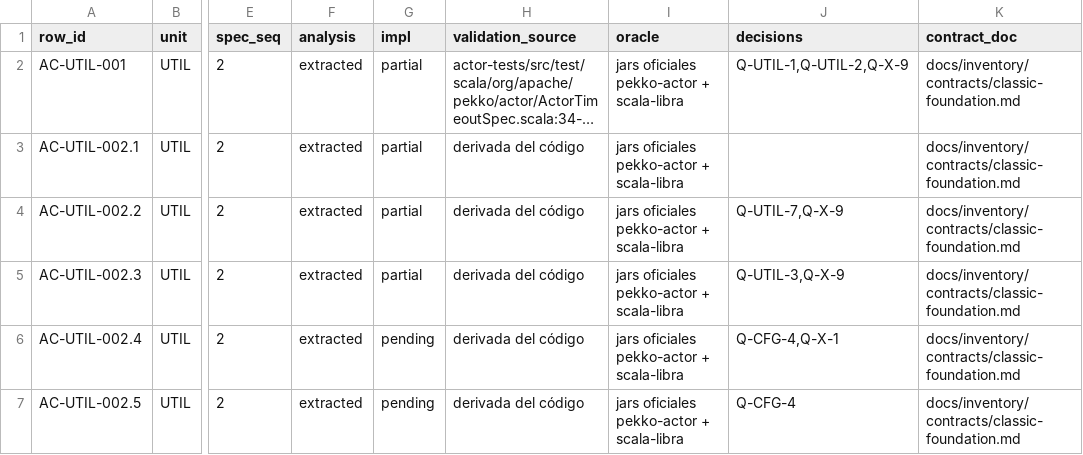
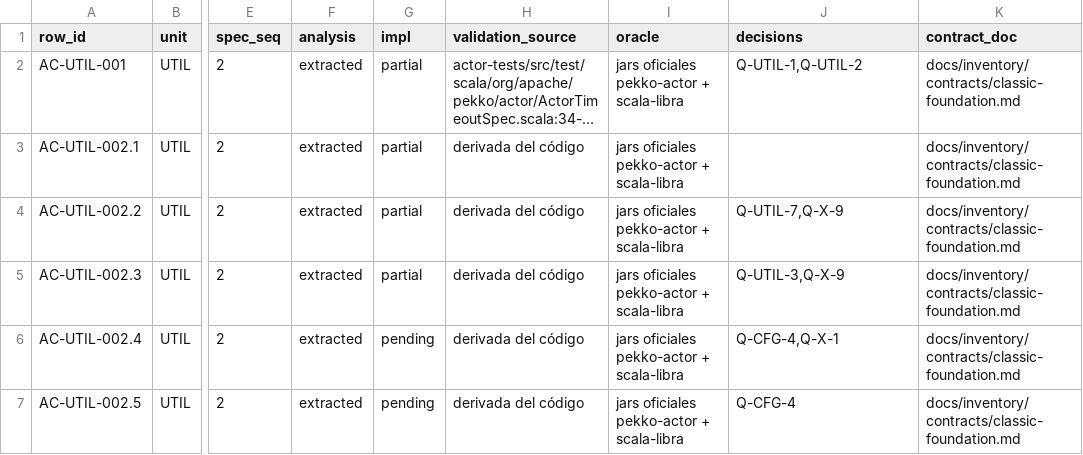
Before and after one commit to getsyntegrity/rakka, a TSV file: docs/contract-map.tsv, drawn as a sheet; only a part is shown, gaps mark what is left out; long unchanged cells end in …; the diff names each change by its address in the sheet, - before the commit and + after, or states it on an @@ line.

```diff
--- a/docs/contract-map.tsv
+++ b/docs/contract-map.tsv
-J2 (decisions): Q-UTIL-1,Q-UTIL-2,Q-X-9
+J2 (decisions): Q-UTIL-1,Q-UTIL-2
```
Also changed, not shown: docs/decisions/register.tsv, docs/inventory/actor-classic.tsv, 14 other files.
